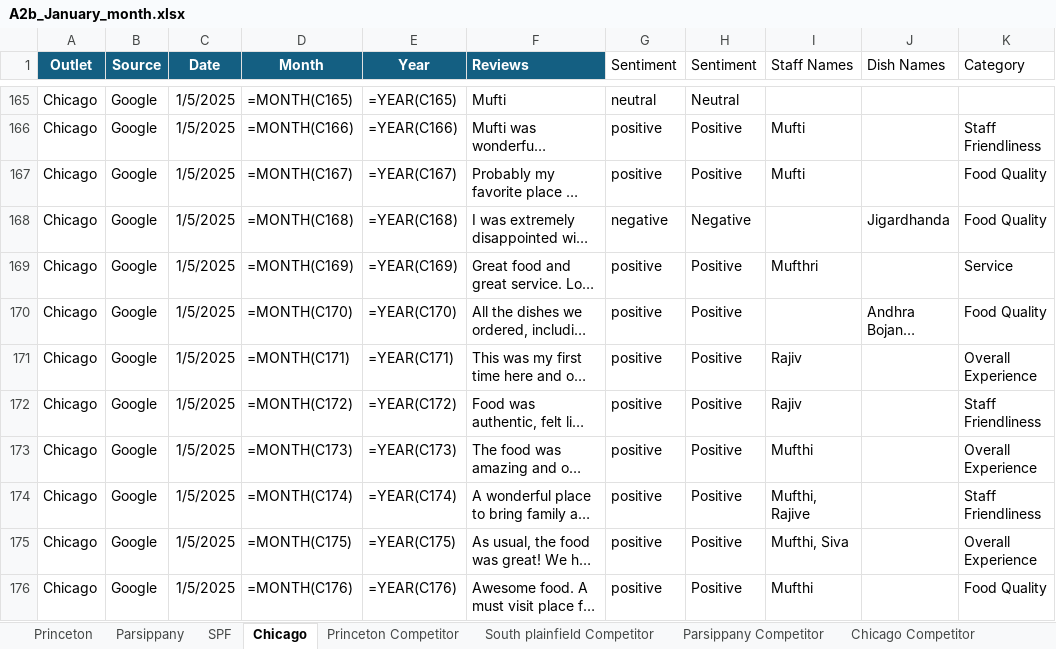
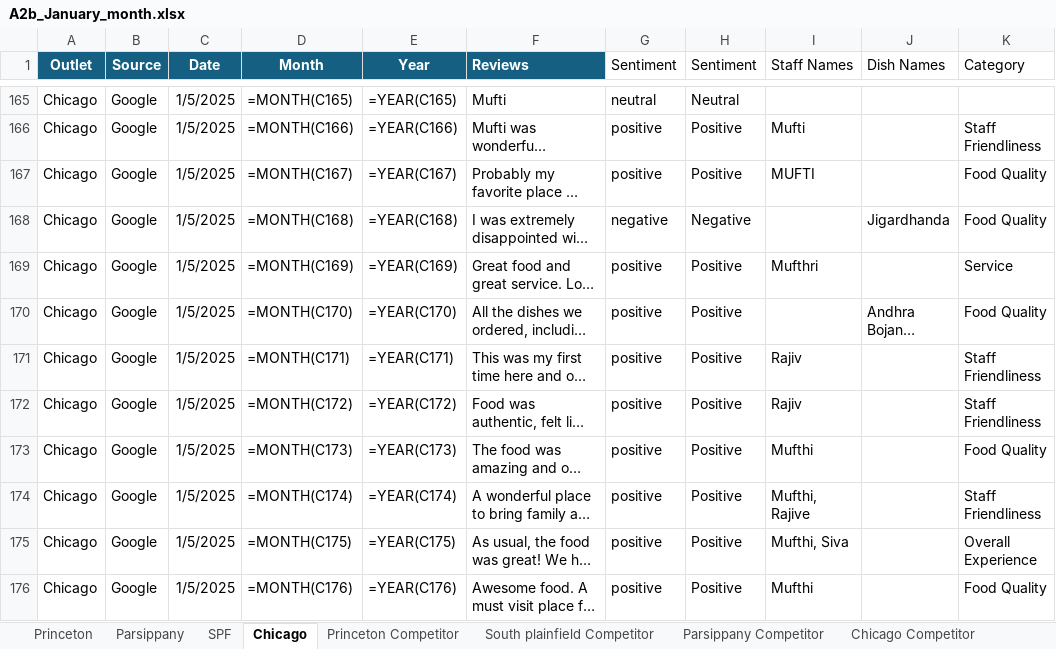
Before and after one commit to Yaswanth-Magil/Sentiment-Analysis-Dumy, an Excel workbook: A2b_January_month.xlsx, sheet Chicago, drawn as a sheet; only a part is shown, gaps mark what is left out; long unchanged cells end in …; values as stored, in another font and other column widths than the file's, no borders; formulas without a stored value are shown as written; table styles not drawn; the diff covers the shown part only; the diff names each change by its address in the sheet, - before the commit and + after, or states it on an @@ line.

```diff
--- a/A2b_January_month.xlsx (sheet Chicago)
+++ b/A2b_January_month.xlsx (sheet Chicago)
-I167 (Staff Names): Mufti
+I167 (Staff Names): MUFTI
-K171 (Category): Overall Experience
+K171 (Category): Staff Friendliness
-K173 (Category): Overall Experience
+K173 (Category): Food Quality
```
Also changed, not shown: 27 edited cells elsewhere in this sheet, sheet Parsippany, sheet Princeton, sheet SPF, sheet Princeton Competitor, sheet South plainfield Competitor, sheet Parsippany Competitor.
